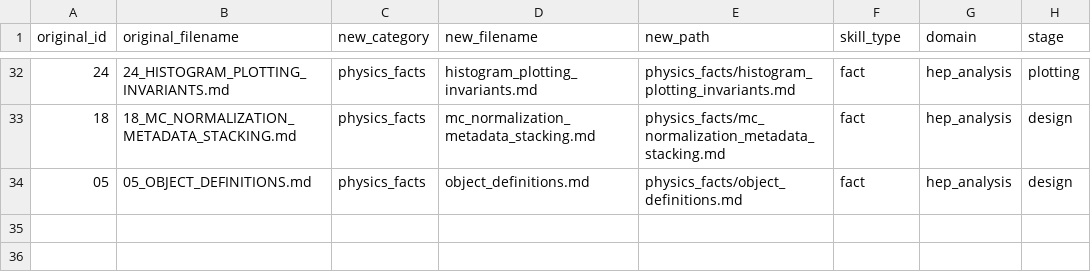
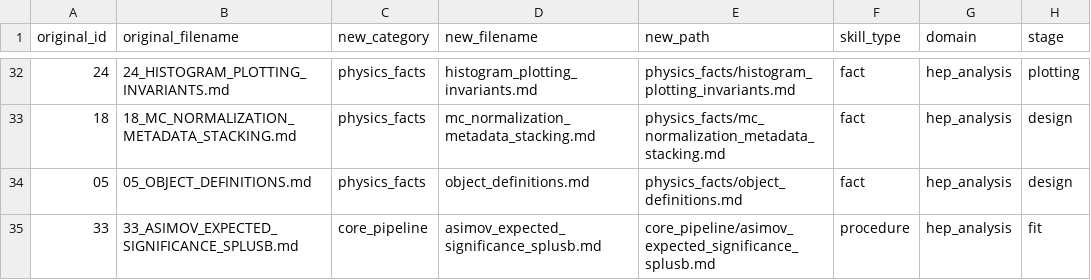
Before and after one commit to haichenwangberkeley/skill-based-analysis, a CSV file: skills/meta/skills_inventory.csv, drawn as a sheet; only a part is shown, gaps mark what is left out; the diff names each change by its address in the sheet, - before the commit and + after, or states it on an @@ line.

Commit message:
skills: enforce S+B Asimov expected significance policy

```diff
--- a/skills/meta/skills_inventory.csv
+++ b/skills/meta/skills_inventory.csv
+row 35: 33 | 33_ASIMOV_EXPECTED_SIGNIFICANCE_SPLUSB.md | core_pipeline | asimov_expected_significance_splusb.md | core_pipeline/asimov_expected_significance_splusb.md | procedure | hep_analysis | fit
```
Also changed, not shown: skills/metadata.csv, 4 other files.
